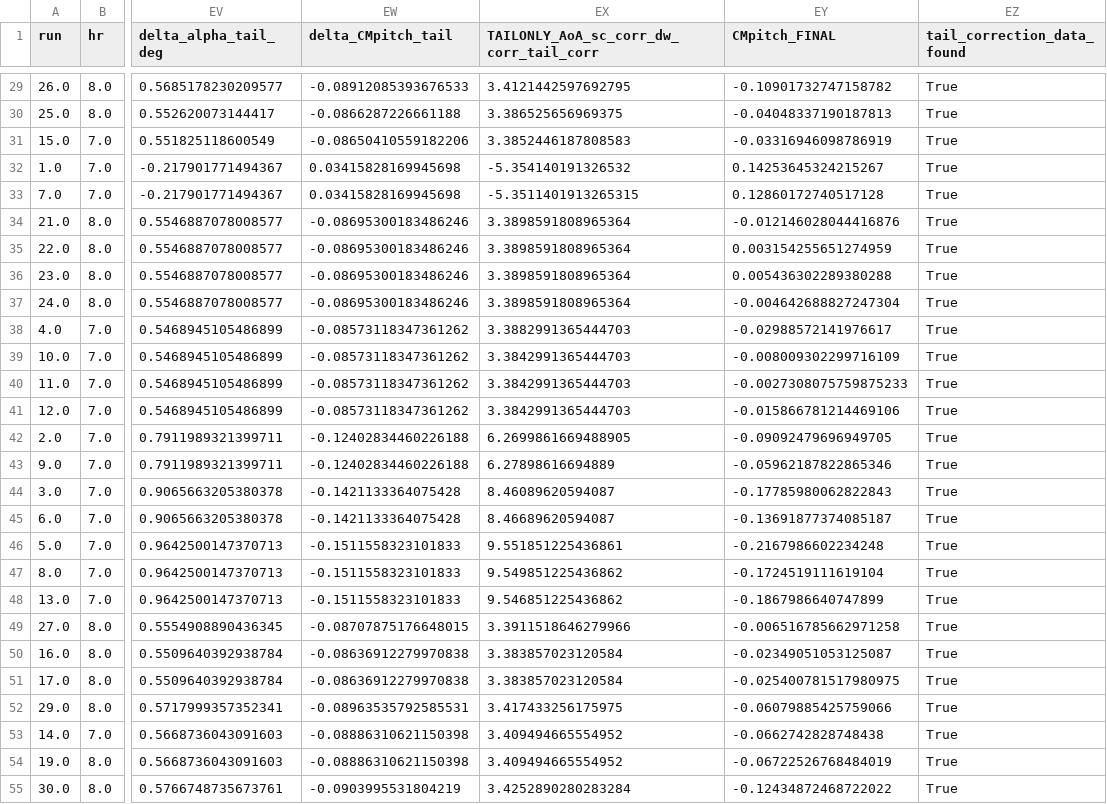
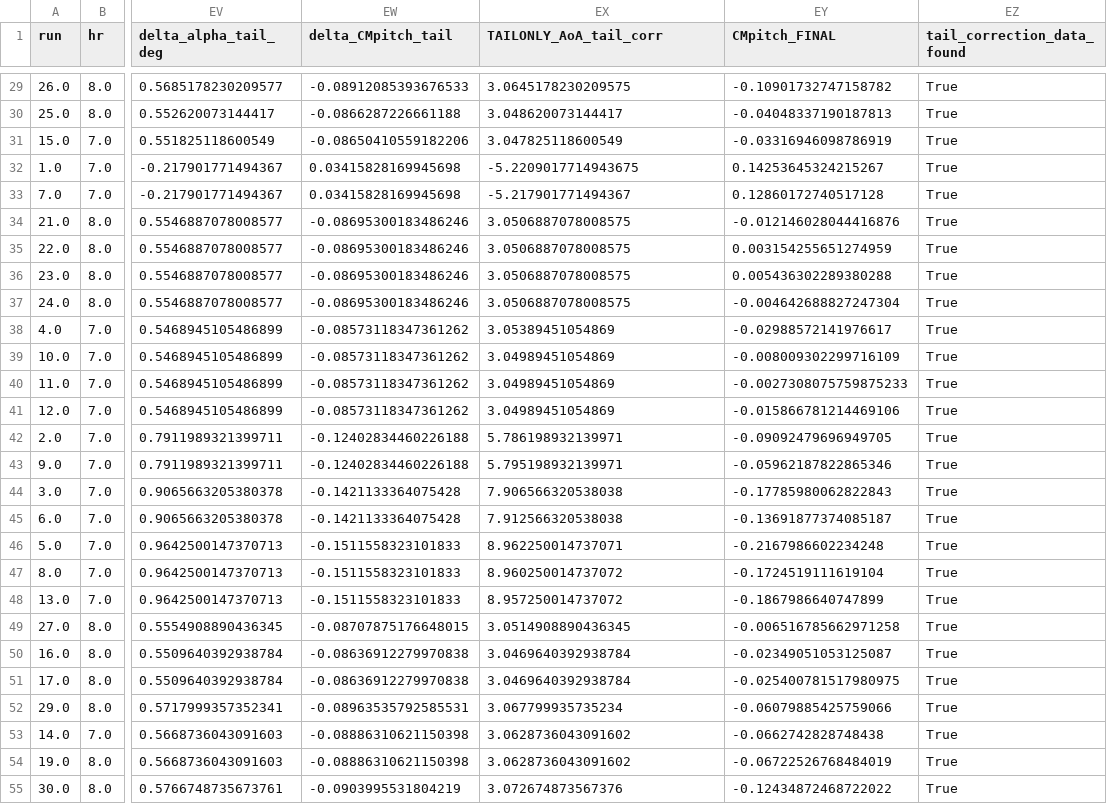
Before and after one commit to DCdeJong2002/Group_15_Redo_BAL, a CSV file: CORRECTIONS_FINAL/results_propOn_FINAL/propOn_final.csv, drawn as a sheet; only a part is shown, gaps mark what is left out; the diff covers the shown part only; the diff names each change by its address in the sheet, - before the commit and + after, or states it on an @@ line.

```diff
--- a/CORRECTIONS_FINAL/results_propOn_FINAL/propOn_final.csv
+++ b/CORRECTIONS_FINAL/results_propOn_FINAL/propOn_final.csv
-EX1: TAILONLY_AoA_sc_corr_dw_corr_tail_corr
+EX1: TAILONLY_AoA_tail_corr
-EX29 (TAILONLY_AoA_tail_corr): 3.4121442597692795
+EX29 (TAILONLY_AoA_tail_corr): 3.0645178230209575
-EX30 (TAILONLY_AoA_tail_corr): 3.386525656969375
+EX30 (TAILONLY_AoA_tail_corr): 3.048620073144417
-EX31 (TAILONLY_AoA_tail_corr): 3.3852446187808583
+EX31 (TAILONLY_AoA_tail_corr): 3.047825118600549
-EX32 (TAILONLY_AoA_tail_corr): -5.354140191326532
+EX32 (TAILONLY_AoA_tail_corr): -5.2209017714943675
-EX33 (TAILONLY_AoA_tail_corr): -5.3511401913265315
+EX33 (TAILONLY_AoA_tail_corr): -5.217901771494367
-EX34:EX37 (TAILONLY_AoA_tail_corr): 3.3898591808965364
+EX34:EX37 (TAILONLY_AoA_tail_corr): 3.0506887078008575
-EX38 (TAILONLY_AoA_tail_corr): 3.3882991365444703
+EX38 (TAILONLY_AoA_tail_corr): 3.05389451054869
-EX39:EX41 (TAILONLY_AoA_tail_corr): 3.3842991365444703
+EX39:EX41 (TAILONLY_AoA_tail_corr): 3.04989451054869
-EX42 (TAILONLY_AoA_tail_corr): 6.2699861669488905
+EX42 (TAILONLY_AoA_tail_corr): 5.786198932139971
-EX43 (TAILONLY_AoA_tail_corr): 6.27898616694889
+EX43 (TAILONLY_AoA_tail_corr): 5.795198932139971
-EX44 (TAILONLY_AoA_tail_corr): 8.46089620594087
+EX44 (TAILONLY_AoA_tail_corr): 7.906566320538038
-EX45 (TAILONLY_AoA_tail_corr): 8.46689620594087
+EX45 (TAILONLY_AoA_tail_corr): 7.912566320538038
-EX46 (TAILONLY_AoA_tail_corr): 9.551851225436861
+EX46 (TAILONLY_AoA_tail_corr): 8.962250014737071
-EX47 (TAILONLY_AoA_tail_corr): 9.549851225436862
+EX47 (TAILONLY_AoA_tail_corr): 8.960250014737072
-EX48 (TAILONLY_AoA_tail_corr): 9.546851225436862
+EX48 (TAILONLY_AoA_tail_corr): 8.957250014737072
-EX49 (TAILONLY_AoA_tail_corr): 3.3911518646279966
+EX49 (TAILONLY_AoA_tail_corr): 3.0514908890436345
-EX50:EX51 (TAILONLY_AoA_tail_corr): 3.383857023120584
+EX50:EX51 (TAILONLY_AoA_tail_corr): 3.0469640392938784
-EX52 (TAILONLY_AoA_tail_corr): 3.417433256175975
+EX52 (TAILONLY_AoA_tail_corr): 3.067799935735234
-EX53:EX54 (TAILONLY_AoA_tail_corr): 3.409494665554952
+EX53:EX54 (TAILONLY_AoA_tail_corr): 3.0628736043091602
-EX55 (TAILONLY_AoA_tail_corr): 3.4252890280283284
+EX55 (TAILONLY_AoA_tail_corr): 3.072674873567376
```
Also changed, not shown: 28 edited cells elsewhere in this file, CORRECTIONS_FINAL/results_propOn_FINAL/propOn_tail_corrected.csv, 42 other files.
